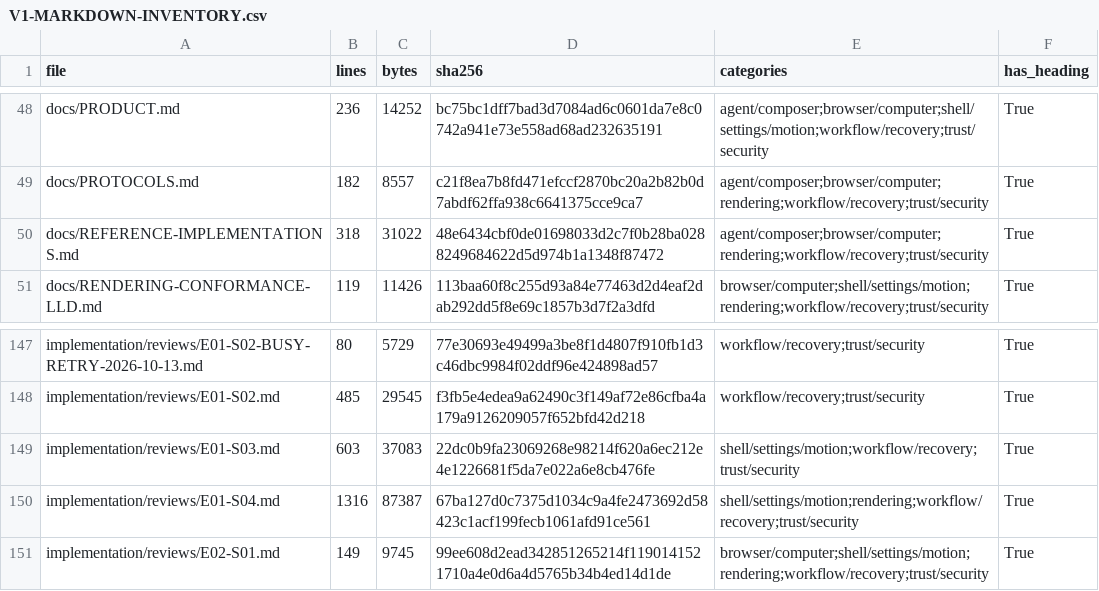
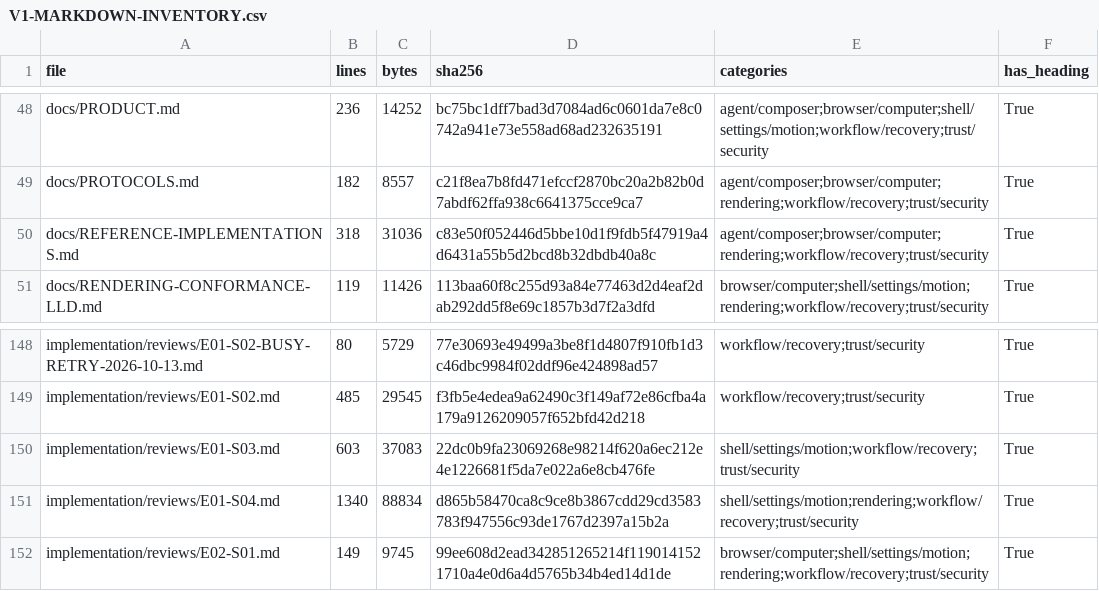
Before and after one commit to sarv-projects/litecowork, a CSV file: implementation/V1-MARKDOWN-INVENTORY.csv, drawn as a sheet; only a part is shown, gaps mark what is left out; the diff covers the shown part only.

```diff
--- a/implementation/V1-MARKDOWN-INVENTORY.csv
+++ b/implementation/V1-MARKDOWN-INVENTORY.csv
@@ -49,3 +49,3 @@ docs/PRODUCT.md,236,14252,bc75bc1dff7bad3d7084ad6c0601da7e8c0742a941e73e558ad68a
 docs/PROTOCOLS.md,182,8557,c21f8ea7b8fd471efccf2870bc20a2b82b0d7abdf62ffa938c6641375cce9ca7,agent/composer;browser/computer;rendering;workflow/recovery;trust/security,True
-docs/REFERENCE-IMPLEMENTATIONS.md,318,31022,48e6434cbf0de01698033d2c7f0b28ba0288249684622d5d974b1a1348f87472,agent/composer;browser/computer;rendering;workflow/recovery;trust/security,True
+docs/REFERENCE-IMPLEMENTATIONS.md,318,31036,c83e50f052446d5bbe10d1f9fdb5f47919a4d6431a55b5d2bcd8b32dbdb40a8c,agent/composer;browser/computer;rendering;workflow/recovery;trust/security,True
 docs/RENDERING-CONFORMANCE-LLD.md,119,11426,113baa60f8c255d93a84e77463d2d4eaf2dab292dd5f8e69c1857b3d7f2a3dfd,browser/computer;shell/settings/motion;rendering;workflow/recovery;trust/security,True
@@ -149,3 +150,3 @@ implementation/reviews/E01-S02.md,485,29545,f3fb5e4edea9a62490c3f149af72e86cfba4
 implementation/reviews/E01-S03.md,603,37083,22dc0b9fa23069268e98214f620a6ec212e4e1226681f5da7e022a6e8cb476fe,shell/settings/motion;workflow/recovery;trust/security,True
-implementation/reviews/E01-S04.md,1316,87387,67ba127d0c7375d1034c9a4fe2473692d58423c1acf199fecb1061afd91ce561,shell/settings/motion;rendering;workflow/recovery;trust/security,True
+implementation/reviews/E01-S04.md,1340,88834,d865b58470ca8c9ce8b3867cdd29cd3583783f947556c93de1767d2397a15b2a,shell/settings/motion;rendering;workflow/recovery;trust/security,True
 implementation/reviews/E02-S01.md,149,9745,99ee608d2ead342851265214f1190141521710a4e0d6a4d5765b34b4ed14d1de,browser/computer;shell/settings/motion;rendering;workflow/recovery;trust/security,True
```
Also changed, not shown: 1 added row and 21 edited cells elsewhere in this file, 13 other files.
